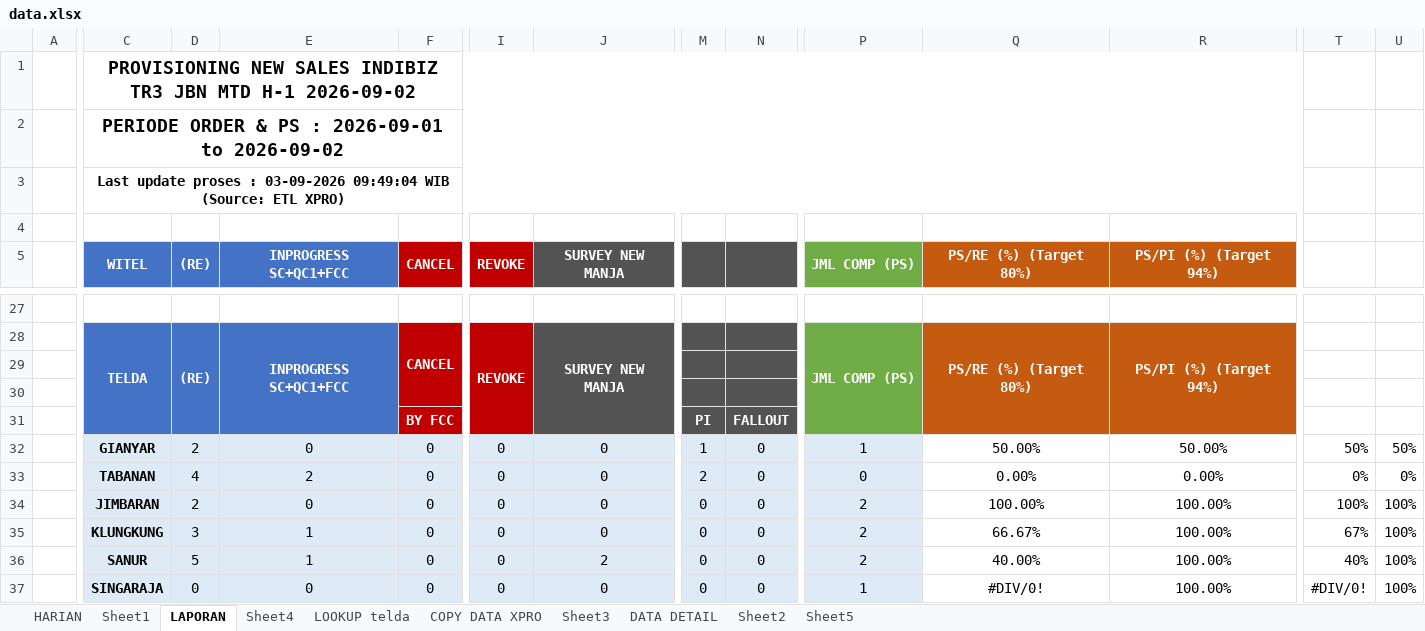
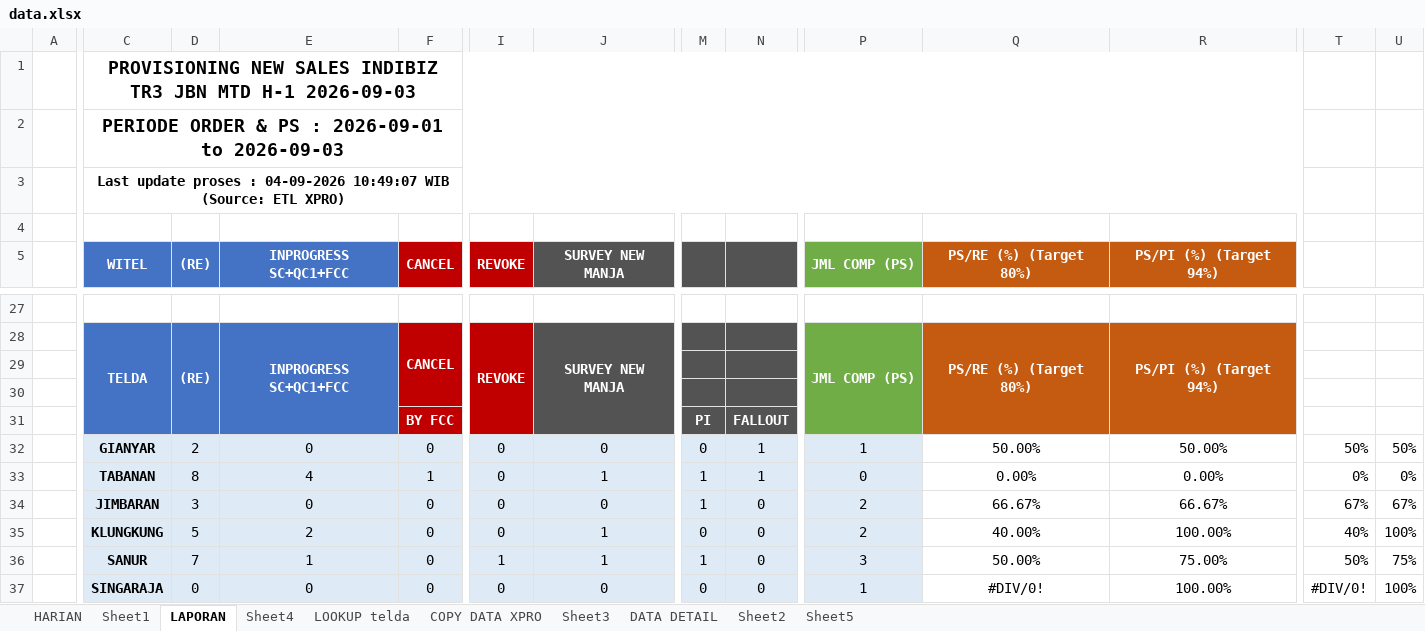
Before and after one commit to dediriant3-a11y/dashboard-ReportJBN, an Excel workbook: data.xlsx, sheet LAPORAN, drawn as a sheet; only a part is shown, gaps mark what is left out; values as stored, in another font and other column widths than the file's, no borders; conditional formats not drawn; the diff covers the shown part only; the diff names each change by its address in the sheet, - before the commit and + after, or states it on an @@ line.

```diff
--- a/data.xlsx (sheet LAPORAN)
+++ b/data.xlsx (sheet LAPORAN)
-C1 (WITEL): …MTD H-1 2026-09-02
+C1 (WITEL): …MTD H-1 2026-09-03
-C2 (WITEL): PERIODE ORDER & PS : 2026-09-01 to 2026-09-02
+C2 (WITEL): PERIODE ORDER & PS : 2026-09-01 to 2026-09-03
-C3 (WITEL): …proses : 03-09-2026 09:49:04 WIB (Source:…
+C3 (WITEL): …proses : 04-09-2026 10:49:07 WIB (Source:…
-M32: 1
+M32: 0
-N32:N33: 0
+N32:N33: 1
-D33 ((RE)): 4
+D33 ((RE)): 8
-E33 (INPROGRESS SC+QC1+FCC): 2
+E33 (INPROGRESS SC+QC1+FCC): 4
-F33 (CANCEL): 0
+F33 (CANCEL): 1
-J33 (SURVEY NEW MANJA): 0
+J33 (SURVEY NEW MANJA): 1
-M33: 2
+M33: 1
-D34 ((RE)): 2
+D34 ((RE)): 3
-M34: 0
+M34: 1
-Q34 (PS/RE (%) (Target 80%)): 100.00%
+Q34 (PS/RE (%) (Target 80%)): 66.67%
-R34 (PS/PI (%) (Target 94%)): 100.00%
+R34 (PS/PI (%) (Target 94%)): 66.67%
-T34: 100%
+T34: 67%
-U34: 100%
+U34: 67%
-D35 ((RE)): 3
+D35 ((RE)): 5
-E35 (INPROGRESS SC+QC1+FCC): 1
+E35 (INPROGRESS SC+QC1+FCC): 2
-J35 (SURVEY NEW MANJA): 0
+J35 (SURVEY NEW MANJA): 1
-Q35 (PS/RE (%) (Target 80%)): 66.67%
+Q35 (PS/RE (%) (Target 80%)): 40.00%
-T35: 67%
+T35: 40%
-D36 ((RE)): 5
+D36 ((RE)): 7
-I36 (REVOKE): 0
+I36 (REVOKE): 1
-J36 (SURVEY NEW MANJA): 2
+J36 (SURVEY NEW MANJA): 1
-M36: 0
+M36: 1
-P36 (JML COMP (PS)): 2
+P36 (JML COMP (PS)): 3
-Q36 (PS/RE (%) (Target 80%)): 40.00%
+Q36 (PS/RE (%) (Target 80%)): 50.00%
-R36 (PS/PI (%) (Target 94%)): 100.00%
+R36 (PS/PI (%) (Target 94%)): 75.00%
-T36: 40%
+T36: 50%
-U36: 100%
+U36: 75%
```
Also changed, not shown: 1 added row, 1 removed row, 295 edited cells and cell formats elsewhere in this sheet, sheet DATA DETAIL, sheet COPY DATA XPRO, sheet HARIAN, sheet LOOKUP telda, sheet Sheet4, sheet Sheet1, charts or pictures.
